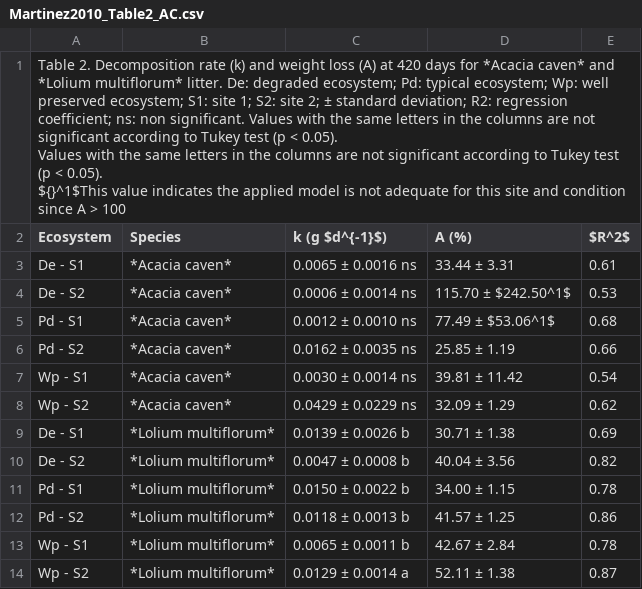
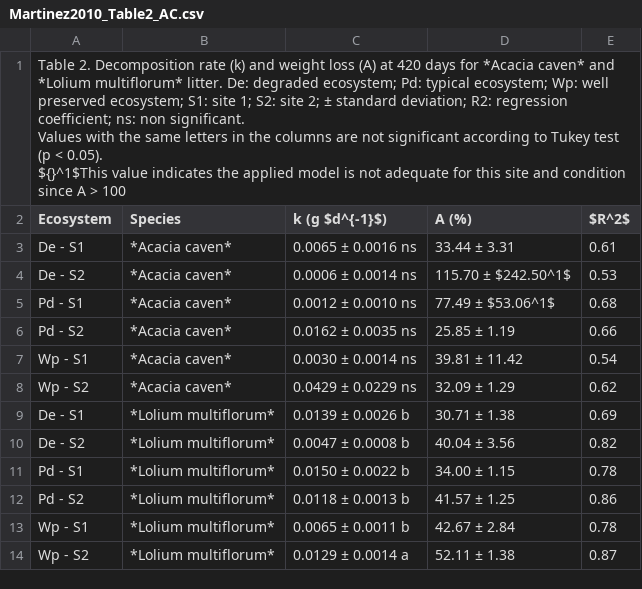
Before and after one commit to laylakalandjian/SoilDRaH_LK, a CSV file: 01_DataRescue/Martinez2010/Martinez2010_Table2_AC.csv, drawn as a sheet.

Commit message:
fixed heading again..

```diff
--- a/01_DataRescue/Martinez2010/Martinez2010_Table2_AC.csv
+++ b/01_DataRescue/Martinez2010/Martinez2010_Table2_AC.csv
@@ -1,4 +1,4 @@
-"Table 2. Decomposition rate (k) and weight loss (A) at 420 days for *Acacia caven* and *Lolium multiflorum* litter. De: degraded ecosystem; Pd: typical ecosystem; Wp: well preserved ecosystem; S1: site 1; S2: site 2; ± standard deviation; R2: regression coefficient; ns: non significant. Values with the same letters in the columns are not significant according to Tukey test (p < 0.05).
-Values with the same letters in the columns are not significant according to Tukey test (p < 0.05).
-${}^1$This value indicates the applied model is not adequate for this site and condition since A > 100 ",,,,
+"Table 2. Decomposition rate (k) and weight loss (A) at 420 days for *Acacia caven* and *Lolium multiflorum* litter. De: degraded ecosystem; Pd: typical ecosystem; Wp: well preserved ecosystem; S1: site 1; S2: site 2; ± standard deviation; R2: regression coefficient; ns: non significant.
+Values with the same letters in the columns are not significant according to Tukey test (p < 0.05).
+${}^1$This value indicates the applied model is not adequate for this site and condition since A > 100 ",,,,
 Ecosystem,Species,k (g $d^{-1}$),A (%),$R^2$
```
